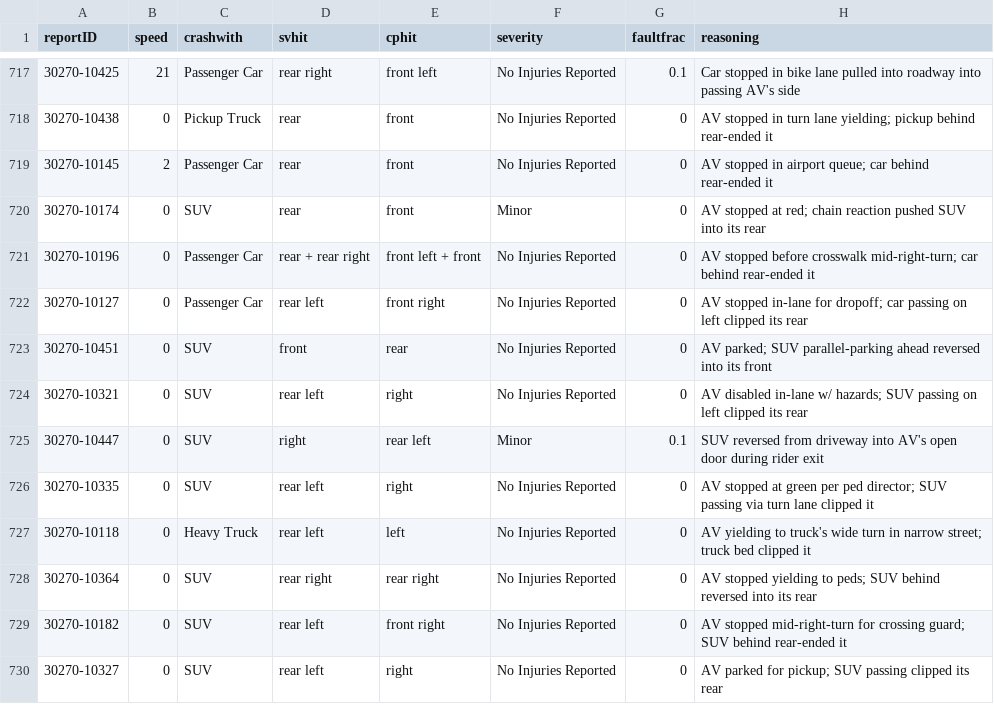
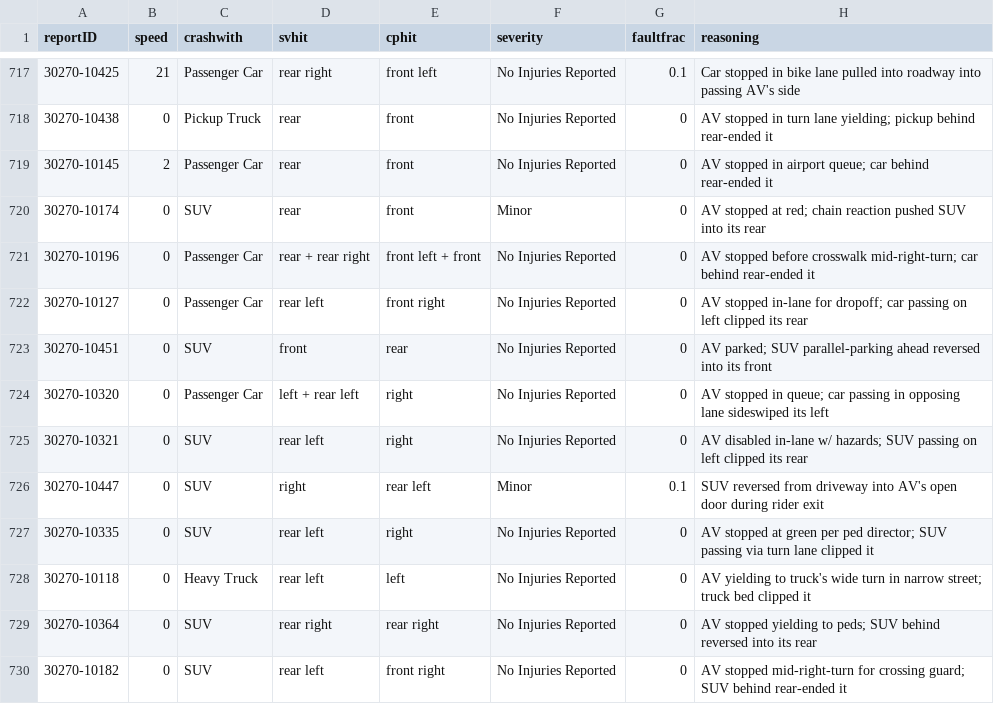
Before and after one commit to dreeves/crashla, a CSV file: data/faultfrac.csv, drawn as a sheet; only a part is shown, gaps mark what is left out; the shorter side is filled out with more unchanged rows.

```diff
--- a/data/faultfrac.csv
+++ b/data/faultfrac.csv
@@ -723,2 +723,3 @@ reportID,speed,crashwith,svhit,cphit,severity,faultfrac,reasoning
 30270-10451,0,SUV,front,rear,No Injuries Reported,0,AV parked; SUV parallel-parking ahead reversed into its front
+30270-10320,0,Passenger Car,left + rear left,right,No Injuries Reported,0,AV stopped in queue; car passing in opposing lane sideswiped its left
 30270-10321,0,SUV,rear left,right,No Injuries Reported,0,AV disabled in-lane w/ hazards; SUV passing on left clipped its rear
```
Also changed, not shown: data/vmt.csv, 13 other files.
